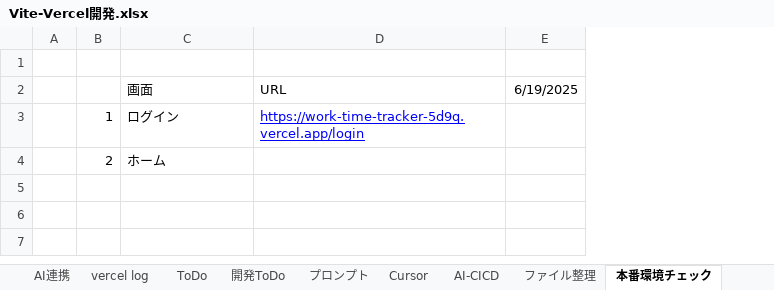
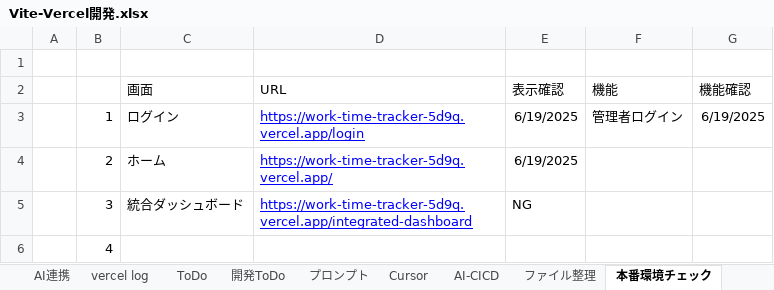
Before and after one commit to umezawakanta/work-time-tracker, an Excel workbook: Vite-Vercel開発.xlsx, sheet 本番環境チェック, drawn as a sheet; values as stored, in another font and other column widths than the file's, no borders; addresses are those after the commit; the diff names each change by its address in the sheet, - before the commit and + after, or states it on an @@ line.

```diff
--- a/Vite-Vercel開発.xlsx (sheet 本番環境チェック)
+++ b/Vite-Vercel開発.xlsx (sheet 本番環境チェック)
+column E (表示確認), rows 3-4: 6/19/2025 | 6/19/2025
+column F (機能), row 3: 管理者ログイン
-G2: 6/19/2025
+G2: 機能確認
-G3 (機能確認): (empty)
+G3 (機能確認): 6/19/2025
-D4 (URL): (empty)
+D4 (URL): https://work-time-tracker-5d9q.vercel.app/
+row 5:  | 3 | 統合ダッシュボード | https://work-time-tracker-5d9q.vercel.app/integrated-dashboard | NG
+row 6:  | 4
```
Also changed, not shown: sheet 活動記録, 2 other files.
